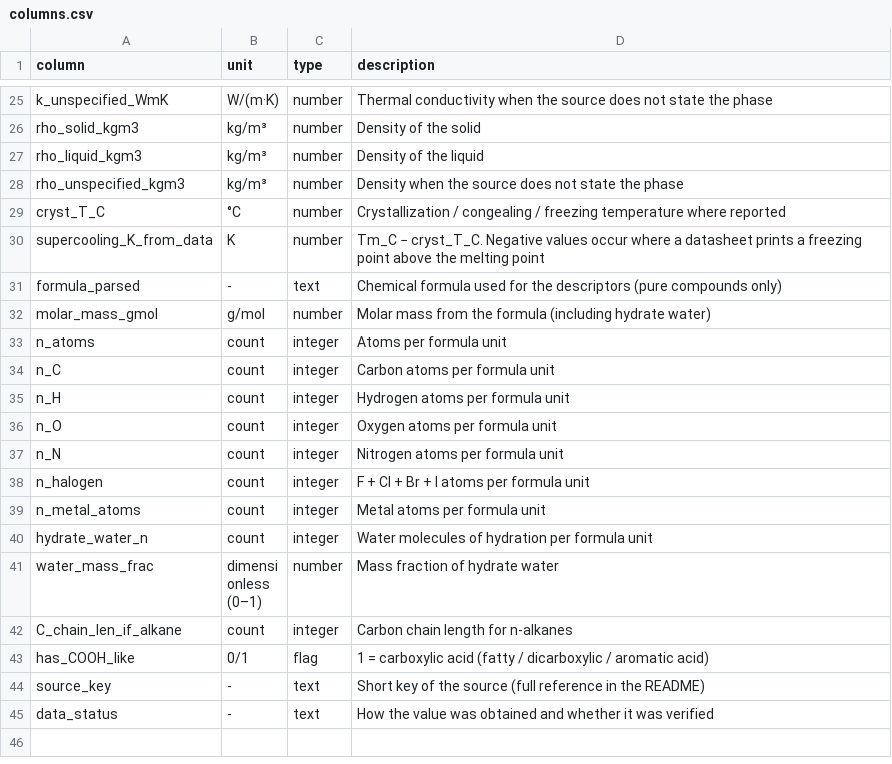
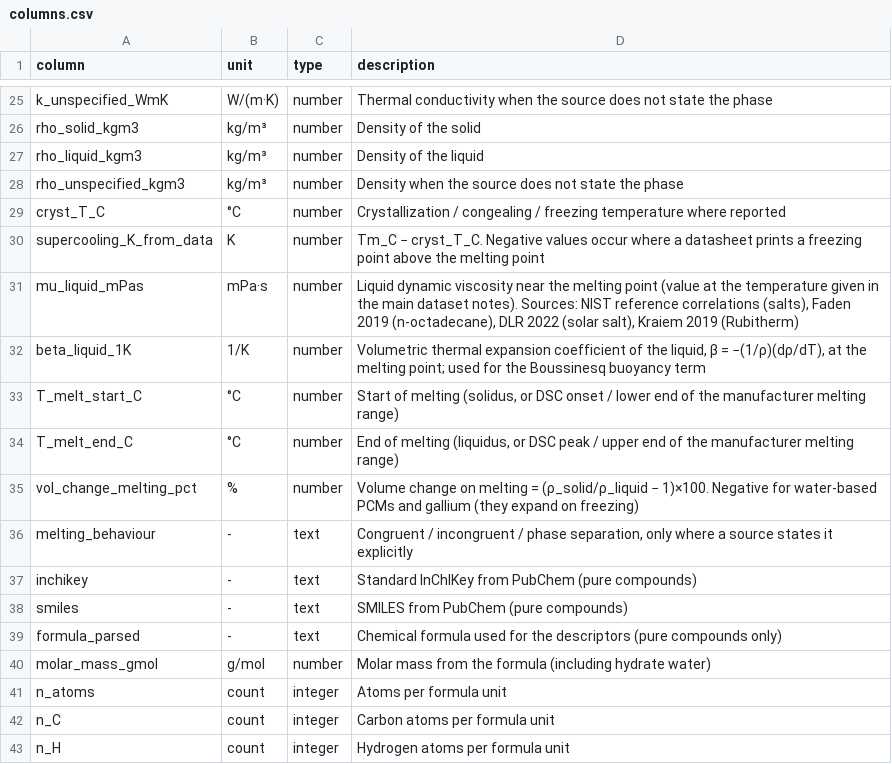
Before and after one commit to christophersathya-bit/PCM_latent_storage_dataset, a CSV file: data/columns.csv, drawn as a sheet; only a part is shown, gaps mark what is left out; the shorter side is filled out with more unchanged rows; the diff names each change by its address in the sheet, - before the commit and + after, or states it on an @@ line.

Commit message:
v1.5: CFD-ready subset, viscosity, thermal expansion, solidus/liquidus, InChIKey/SMILES

```diff
--- a/data/columns.csv
+++ b/data/columns.csv
+row 31: mu_liquid_mPas | mPa·s | number | Liquid dynamic viscosity near the melting point (value at the temperature given in the main dataset notes). Sources: NIST reference correlations (salts), Faden 2019 (n-octadecane), DLR 2022 (solar salt), Kraiem 2019 (Rubitherm)
+row 32: beta_liquid_1K | 1/K | number | Volumetric thermal expansion coefficient of the liquid, β = −(1/ρ)(dρ/dT), at the melting point; used for the Boussinesq buoyancy term
+row 33: T_melt_start_C | °C | number | Start of melting (solidus, or DSC onset / lower end of the manufacturer melting range)
+row 34: T_melt_end_C | °C | number | End of melting (liquidus, or DSC peak / upper end of the manufacturer melting range)
+row 35: vol_change_melting_pct | % | number | Volume change on melting = (ρ_solid/ρ_liquid − 1)×100. Negative for water-based PCMs and gallium (they expand on freezing)
+row 36: melting_behaviour | - | text | Congruent / incongruent / phase separation, only where a source states it explicitly
+row 37: inchikey | - | text | Standard InChIKey from PubChem (pure compounds)
+row 38: smiles | - | text | SMILES from PubChem (pure compounds)
```
Also changed, not shown: 3 other files.
